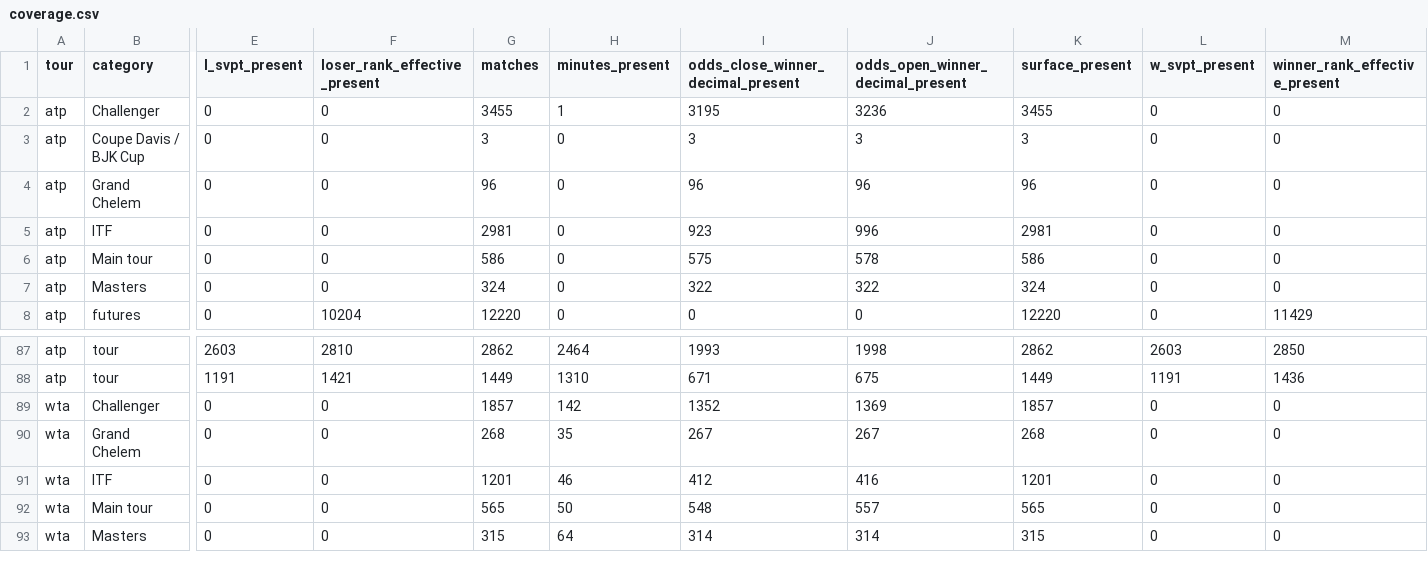
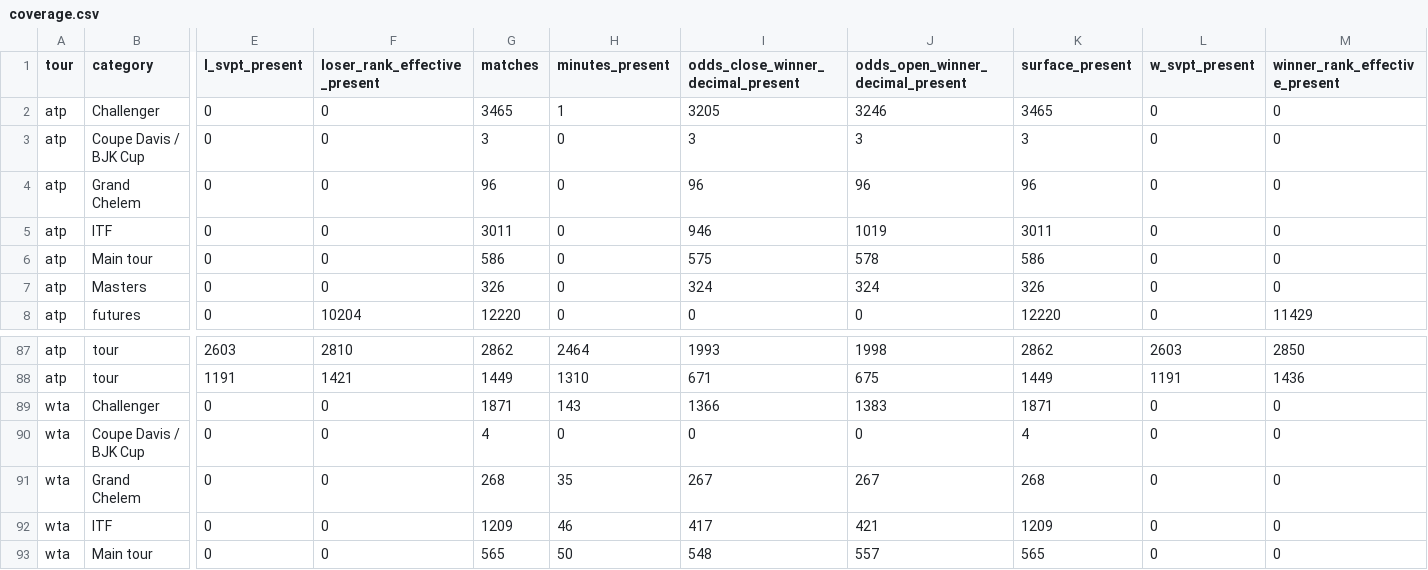
Before and after one commit to sumeetamin/tennis-history-data, a CSV file: data/curated/post_2000/coverage.csv, drawn as a sheet; only a part is shown, gaps mark what is left out; the shorter side is filled out with more unchanged rows; addresses are those after the commit; rows hold the shown columns only; the diff names each change by its address in the sheet, - before the commit and + after, or states it on an @@ line.

```diff
--- a/data/curated/post_2000/coverage.csv
+++ b/data/curated/post_2000/coverage.csv
-G2 (matches): 3455
+G2 (matches): 3465
-I2: 3195
+I2: 3205
-J2 (odds_open_winner_decimal_present): 3236
+J2 (odds_open_winner_decimal_present): 3246
-K2 (surface_present): 3455
+K2 (surface_present): 3465
-G5 (matches): 2981
+G5 (matches): 3011
-I5: 923
+I5: 946
-J5 (odds_open_winner_decimal_present): 996
+J5 (odds_open_winner_decimal_present): 1019
-K5 (surface_present): 2981
+K5 (surface_present): 3011
-G7 (matches): 324
+G7 (matches): 326
-I7: 322
+I7: 324
-J7 (odds_open_winner_decimal_present): 322
+J7 (odds_open_winner_decimal_present): 324
-K7 (surface_present): 324
+K7 (surface_present): 326
-G89 (matches): 1857
+G89 (matches): 1871
-H89 (minutes_present): 142
+H89 (minutes_present): 143
-I89: 1352
+I89: 1366
-J89 (odds_open_winner_decimal_present): 1369
+J89 (odds_open_winner_decimal_present): 1383
-K89 (surface_present): 1857
+K89 (surface_present): 1871
+row 90: wta | Coupe Davis / BJK Cup | 0 | 0 | 4 | 0 | 0 | 0 | 4 | 0 | 0
-G92 (matches): 1201
+G92 (matches): 1209
-I92: 412
+I92: 417
-J92 (odds_open_winner_decimal_present): 416
+J92 (odds_open_winner_decimal_present): 421
-K92 (surface_present): 1201
+K92 (surface_present): 1209
```
Also changed, not shown: data/curated/main_tour/season_coverage.csv, data/curated/post_2000/coverage_dimensions.csv, 36 other files.
